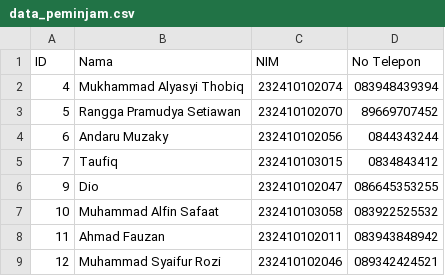
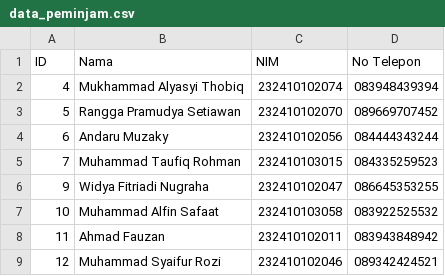
Before and after one commit to ChemicalSpark/Project-Algoritma-Final, a CSV file: database/data_peminjam.csv, drawn as a sheet.

```diff
--- a/database/data_peminjam.csv
+++ b/database/data_peminjam.csv
@@ -2,6 +2,6 @@ ID,Nama,NIM,No Telepon
 4,Mukhammad Alyasyi Thobiq,232410102074,083948439394
-5,Rangga Pramudya Setiawan,232410102070,89669707452
-6,Andaru Muzaky,232410102056,0844343244
-7,Taufiq,232410103015,0834843412
-9,Dio,232410102047,086645353255
+5,Rangga Pramudya Setiawan,232410102070,089669707452
+6,Andaru Muzaky,232410102056,084444343244
+7,Muhammad Taufiq Rohman,232410103015,084335259523
+9,Widya Fitriadi Nugraha,232410102047,086645353255
 10,Muhammad Alfin Safaat,232410103058,083922525532
```
Also changed, not shown: database/buku.csv, 7 other files.
